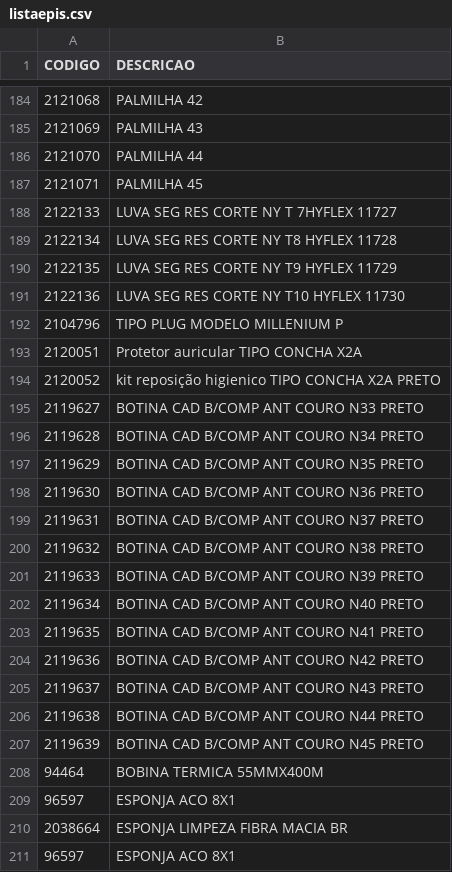
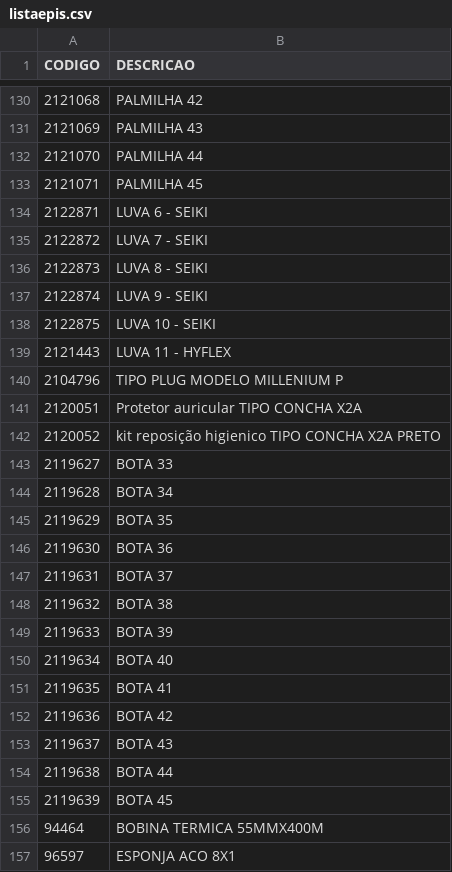
Before and after one commit to James-Johny/yavos, a CSV file: listaepis.csv, drawn as a sheet; only a part is shown, gaps mark what is left out; the shorter side is filled out with more unchanged rows; the diff covers the shown part only.

```diff
--- a/listaepis.csv
+++ b/listaepis.csv
@@ -187,6 +133,8 @@
 2121071;PALMILHA 45
-2122133;LUVA SEG RES CORTE NY T 7HYFLEX 11727
-2122134;LUVA SEG RES CORTE NY T8 HYFLEX 11728
-2122135;LUVA SEG RES CORTE NY T9 HYFLEX 11729
-2122136;LUVA SEG RES CORTE NY T10  HYFLEX 11730
+2122871;LUVA 6 - SEIKI
+2122872;LUVA 7 - SEIKI
+2122873;LUVA 8 - SEIKI
+2122874;LUVA 9 - SEIKI
+2122875;LUVA 10 - SEIKI
+2121443;LUVA 11 - HYFLEX
 2104796;TIPO PLUG MODELO MILLENIUM P
@@ -194,15 +142,15 @@
 2120052;kit reposição higienico TIPO CONCHA X2A PRETO
-2119627;BOTINA CAD B/COMP ANT COURO N33 PRETO
-2119628;BOTINA CAD B/COMP ANT COURO N34 PRETO
-2119629;BOTINA CAD B/COMP ANT COURO N35 PRETO
-2119630;BOTINA CAD B/COMP ANT COURO N36 PRETO
-2119631;BOTINA CAD B/COMP ANT COURO N37 PRETO
-2119632;BOTINA CAD B/COMP ANT COURO N38 PRETO
-2119633;BOTINA CAD B/COMP ANT COURO N39 PRETO
-2119634;BOTINA CAD B/COMP ANT COURO N40 PRETO
-2119635;BOTINA CAD B/COMP ANT COURO N41 PRETO
-2119636;BOTINA CAD B/COMP ANT COURO N42 PRETO
-2119637;BOTINA CAD B/COMP ANT COURO N43 PRETO
-2119638;BOTINA CAD B/COMP ANT COURO N44 PRETO
-2119639;BOTINA CAD B/COMP ANT COURO N45 PRETO
+2119627;BOTA 33
+2119628;BOTA 34
+2119629;BOTA 35
+2119630;BOTA 36
+2119631;BOTA 37
+2119632;BOTA 38
+2119633;BOTA 39
+2119634;BOTA 40
+2119635;BOTA 41
+2119636;BOTA 42
+2119637;BOTA 43
+2119638;BOTA 44
+2119639;BOTA 45
 94464;BOBINA TERMICA 55MMX400M
```
Also changed, not shown: 1 added row, 55 removed rows and 38 edited cells elsewhere in this file, 10 other files.
